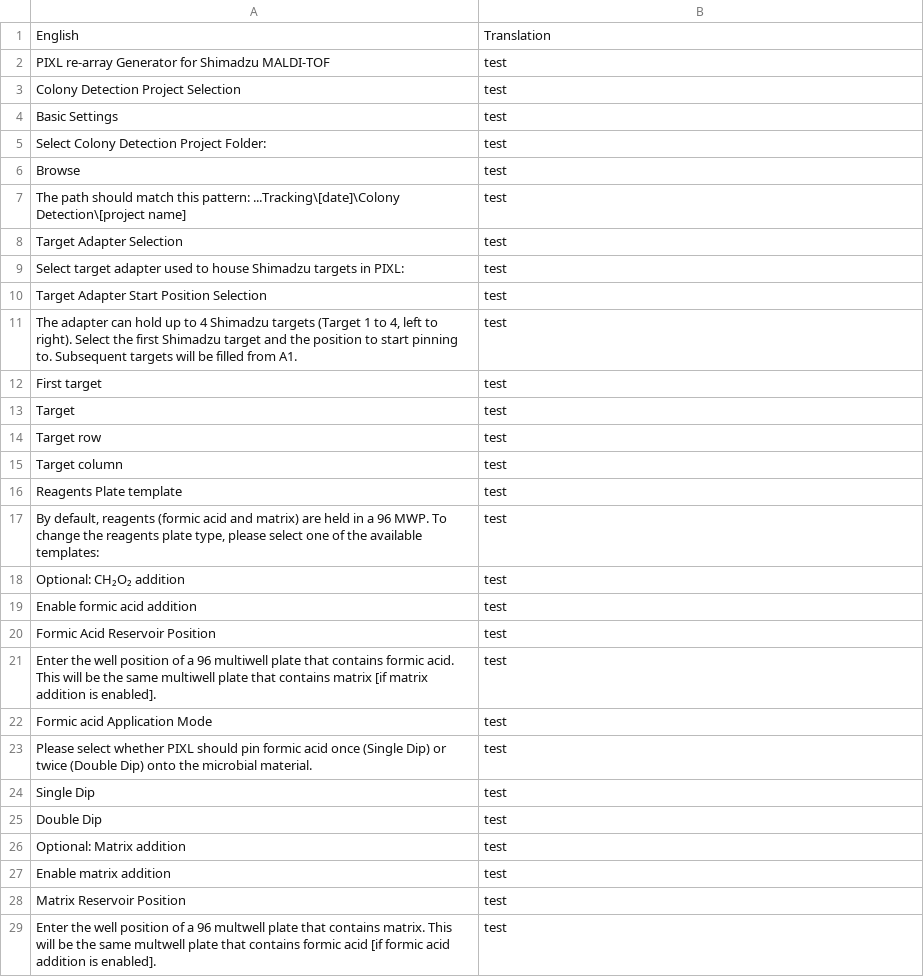
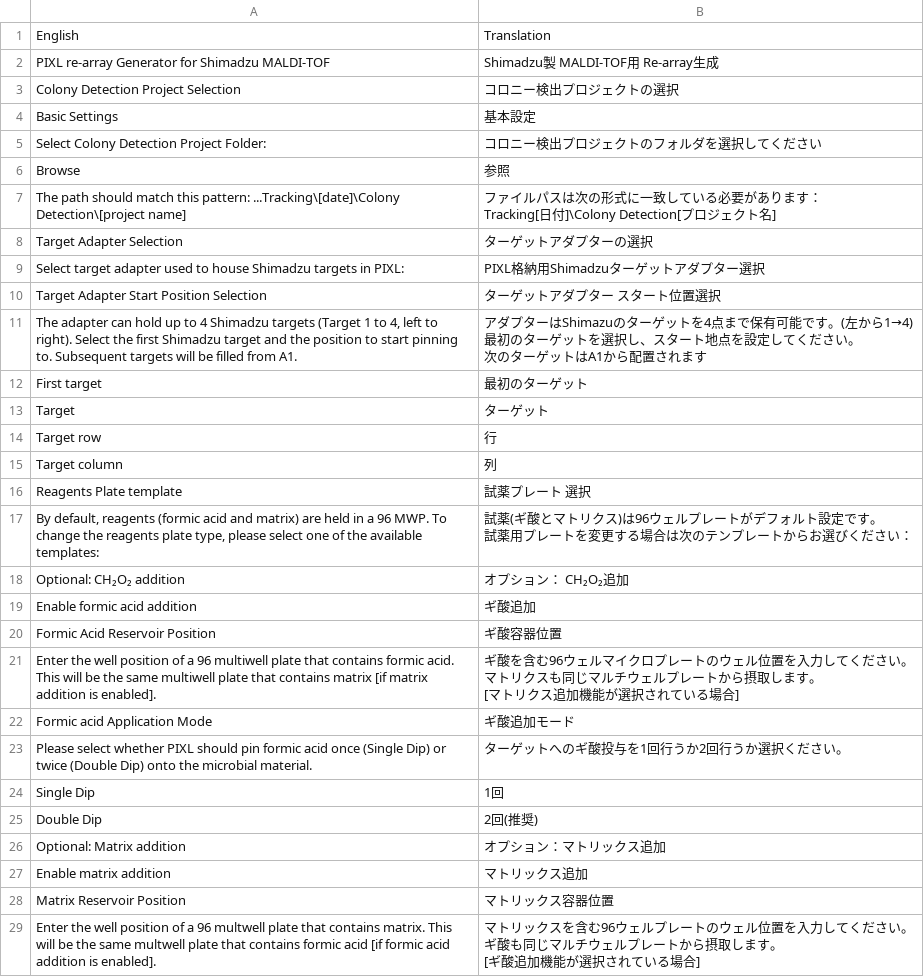
Before and after one commit to PhilPlantMan/shimadzu-rearray-generator, a CSV file: language_pack.csv, drawn as a sheet; only a part is shown; the diff covers the shown part only.

Commit message:
Add Japanese translations to language pack and update requirements

```diff
--- a/language_pack.csv
+++ b/language_pack.csv
@@ -1,29 +1,37 @@
 English,Translation
-PIXL re-array Generator for Shimadzu MALDI-TOF,test
-Colony Detection Project Selection,test
-Basic Settings,test
-Select Colony Detection Project Folder:,test
-Browse,test
-The path should match this pattern: ...Tracking\[date]\Colony Detection\[project name],test
-Target Adapter Selection,test
-Select target adapter used to house Shimadzu targets in PIXL:,test
-Target Adapter Start Position Selection,test
-"The adapter can hold up to 4 Shimadzu targets (Target 1 to 4, left to right). Select the first Shimadzu target and the position to start pinning to. Subsequent targets will be filled from A1.",test
-First target,test
-Target,test
-Target row,test
-Target column,test
-Reagents Plate template,test
-"By default, reagents (formic acid and matrix) are held in a 96 MWP. To change the reagents plate type, please select one of the available templates:",test
-Optional: CH₂O₂ addition,test
-Enable formic acid addition,test
-Formic Acid Reservoir Position,test
-Enter the well position of a 96 multiwell plate that contains formic acid. This will be the same multiwell plate that contains matrix [if matrix addition is enabled].,test
-Formic acid Application Mode,test
-Please select whether PIXL should pin formic acid once (Single Dip) or twice (Double Dip) onto the microbial material.,test
-Single Dip,test
-Double Dip,test
-Optional: Matrix addition,test
-Enable matrix addition,test
-Matrix Reservoir Position,test
-Enter the well position of a 96 multwell plate that contains matrix. This will be the same multwell plate that contains formic acid [if formic acid addition is enabled].,test
+PIXL re-array Generator for Shimadzu MALDI-TOF,Shimadzu製 MALDI-TOF用　Re-array生成
+Colony Detection Project Selection,コロニー検出プロジェクトの選択
+Basic Settings,基本設定
+Select Colony Detection Project Folder:,コロニー検出プロジェクトのフォルダを選択してください
+Browse,参照
+The path should match this pattern: ...Tracking\[date]\Colony Detection\[project name],"ファイルパスは次の形式に一致している必要があります：
+Tracking[日付]\Colony Detection[プロジェクト名]"
+Target Adapter Selection,ターゲットアダプターの選択
+Select target adapter used to house Shimadzu targets in PIXL:,PIXL格納用Shimadzuターゲットアダプター選択
+Target Adapter Start Position Selection,ターゲットアダプター スタート位置選択
+"The adapter can hold up to 4 Shimadzu targets (Target 1 to 4, left to right). Select the first Shimadzu target and the position to start pinning to. Subsequent targets will be filled from A1.","アダプターはShimazuのターゲットを4点まで保有可能です。(左から1→4)
+最初のターゲットを選択し、スタート地点を設定してください。
+次のターゲットはA1から配置されます"
+First target,最初のターゲット
+Target,ターゲット
+Target row,行
+Target column,列
+Reagents Plate template,試薬プレート 選択
+"By default, reagents (formic acid and matrix) are held in a 96 MWP. To change the reagents plate type, please select one of the available templates:","試薬(ギ酸とマトリクス)は96ウェルプレートがデフォルト設定です。
+試薬用プレートを変更する場合は次のテンプレートからお選びください："
+Optional: CH₂O₂ addition,オプション： CH₂O₂追加
+Enable formic acid addition,ギ酸追加
+Formic Acid Reservoir Position,ギ酸容器位置
+Enter the well position of a 96 multiwell plate that contains formic acid. This will be the same multiwell plate that contains matrix [if matrix addition is enabled].,"ギ酸を含む96ウェルマイクロプレートのウェル位置を入力してください。
+マトリクスも同じマルチウェルプレートから摂取します。
+ [マトリクス追加機能が選択されている場合]"
+Formic acid Application Mode,ギ酸追加モード
+Please select whether PIXL should pin formic acid once (Single Dip) or twice (Double Dip) onto the microbial material.,ターゲットへのギ酸投与を1回行うか2回行うか選択ください。
+Single Dip,1回
+Double Dip,2回(推奨)
+Optional: Matrix addition,オプション：マトリックス追加
+Enable matrix addition,マトリックス追加
+Matrix Reservoir Position,マトリックス容器位置
+Enter the well position of a 96 multwell plate that contains matrix. This will be the same multwell plate that contains formic acid [if formic acid addition is enabled].,"マトリックスを含む96ウェルプレートのウェル位置を入力してください。
+ ギ酸も同じマルチウェルプレートから摂取します。
+ [ギ酸追加機能が選択されている場合]"
```
Also changed, not shown: 2 added rows, 1 removed row and 20 edited cells elsewhere in this file, 2 other files.
